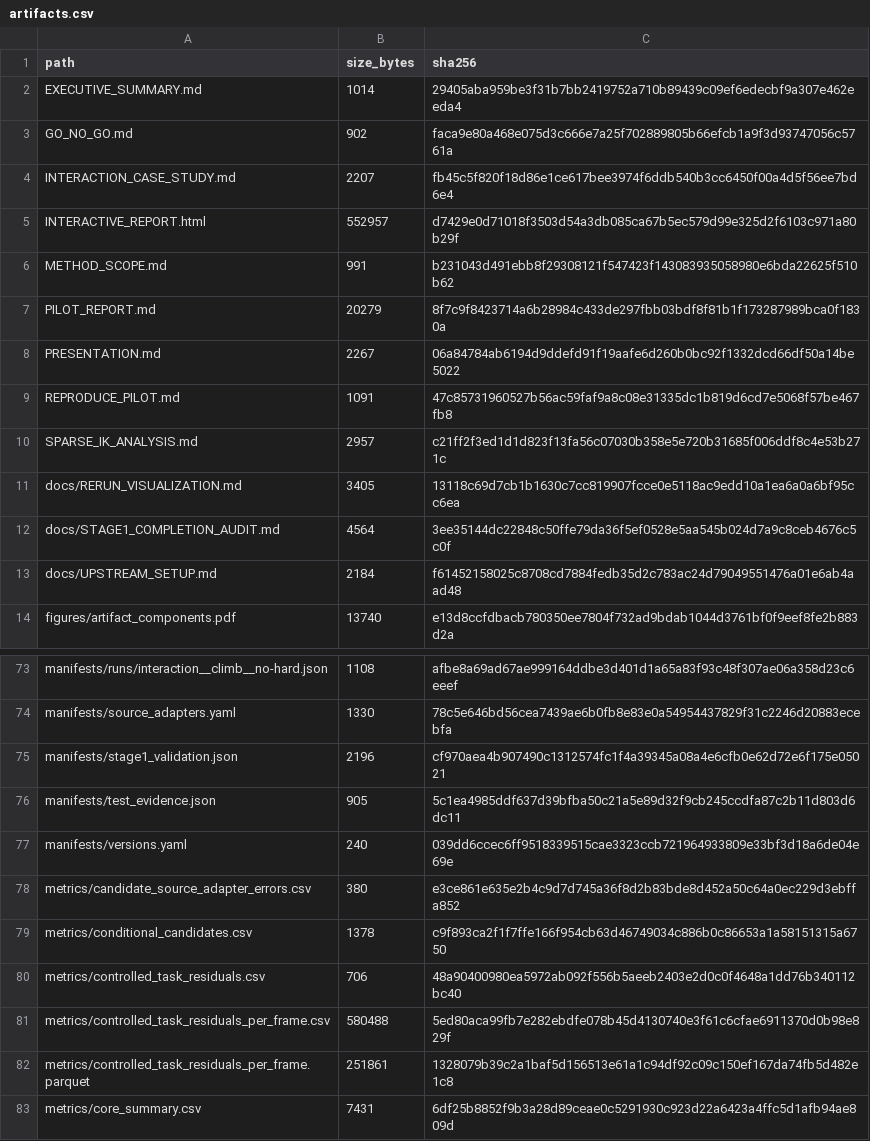
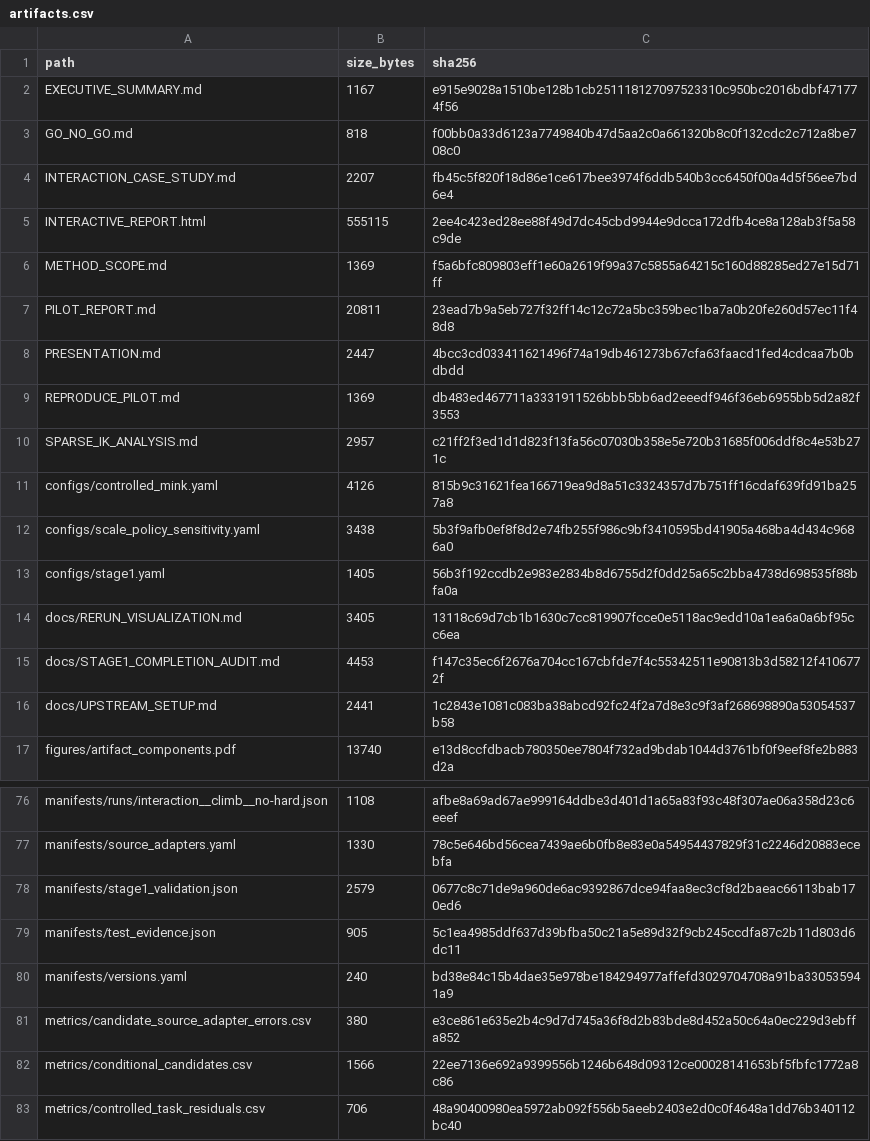
Before and after one commit to Arkitect-z/retargeting_comparison, a CSV file: manifests/artifacts.csv, drawn as a sheet; only a part is shown, gaps mark what is left out; the shorter side is filled out with more unchanged rows; the diff covers the shown part only.

Commit message:
research: revise stage1 preprocessing and scale protocol

```diff
--- a/manifests/artifacts.csv
+++ b/manifests/artifacts.csv
@@ -1,14 +1,17 @@
 path,size_bytes,sha256
-EXECUTIVE_SUMMARY.md,1014,29405aba959be3f31b7bb2419752a710b89439c09ef6edecbf9a307e462eeda4
-GO_NO_GO.md,902,faca9e80a468e075d3c666e7a25f702889805b66efcb1a9f3d93747056c5761a
+EXECUTIVE_SUMMARY.md,1167,e915e9028a1510be128b1cb251118127097523310c950bc2016bdbf471774f56
+GO_NO_GO.md,818,f00bb0a33d6123a7749840b47d5aa2c0a661320b8c0f132cdc2c712a8be708c0
 INTERACTION_CASE_STUDY.md,2207,fb45c5f820f18d86e1ce617bee3974f6ddb540b3cc6450f00a4d5f56ee7bd6e4
-INTERACTIVE_REPORT.html,552957,d7429e0d71018f3503d54a3db085ca67b5ec579d99e325d2f6103c971a80b29f
-METHOD_SCOPE.md,991,b231043d491ebb8f29308121f547423f143083935058980e6bda22625f510b62
-PILOT_REPORT.md,20279,8f7c9f8423714a6b28984c433de297fbb03bdf8f81b1f173287989bca0f1830a
-PRESENTATION.md,2267,06a84784ab6194d9ddefd91f19aafe6d260b0bc92f1332dcd66df50a14be5022
-REPRODUCE_PILOT.md,1091,47c85731960527b56ac59faf9a8c08e31335dc1b819d6cd7e5068f57be467fb8
+INTERACTIVE_REPORT.html,555115,2ee4c423ed28ee88f49d7dc45cbd9944e9dcca172dfb4ce8a128ab3f5a58c9de
+METHOD_SCOPE.md,1369,f5a6bfc809803eff1e60a2619f99a37c5855a64215c160d88285ed27e15d71ff
+PILOT_REPORT.md,20811,23ead7b9a5eb727f32ff14c12c72a5bc359bec1ba7a0b20fe260d57ec11f48d8
+PRESENTATION.md,2447,4bcc3cd033411621496f74a19db461273b67cfa63faacd1fed4cdcaa7b0bdbdd
+REPRODUCE_PILOT.md,1369,db483ed467711a3331911526bbb5bb6ad2eeedf946f36eb6955bb5d2a82f3553
 SPARSE_IK_ANALYSIS.md,2957,c21ff2f3ed1d1d823f13fa56c07030b358e5e720b31685f006ddf8c4e53b271c
+configs/controlled_mink.yaml,4126,815b9c31621fea166719ea9d8a51c3324357d7b751ff16cdaf639fd91ba257a8
+configs/scale_policy_sensitivity.yaml,3438,5b3f9afb0ef8f8d2e74fb255f986c9bf3410595bd41905a468ba4d434c9686a0
+configs/stage1.yaml,1405,56b3f192ccdb2e983e2834b8d6755d2f0dd25a65c2bba4738d698535f88bfa0a
 docs/RERUN_VISUALIZATION.md,3405,13118c69d7cb1b1630c7cc819907fcce0e5118ac9edd10a1ea6a0a6bf95cc6ea
-docs/STAGE1_COMPLETION_AUDIT.md,4564,3ee35144dc22848c50ffe79da36f5ef0528e5aa545b024d7a9c8ceb4676c5c0f
-docs/UPSTREAM_SETUP.md,2184,f61452158025c8708cd7884fedb35d2c783ac24d79049551476a01e6ab4aad48
+docs/STAGE1_COMPLETION_AUDIT.md,4453,f147c35ec6f2676a704cc167cbfde7f4c55342511e90813b3d58212f4106772f
+docs/UPSTREAM_SETUP.md,2441,1c2843e1081c083ba38abcd92fc24f2a7d8e3c9f3af268698890a53054537b58
 figures/artifact_components.pdf,13740,e13d8ccfdbacb780350ee7804f732ad9bdab1044d3761bf0f9eef8fe2b883d2a
@@ -74,7 +77,7 @@ manifests/runs/interaction__climb__no-hard.json,1108,afbe8a69ad67ae999164ddbe3d4
 manifests/source_adapters.yaml,1330,78c5e646bd56cea7439ae6b0fb8e83e0a54954437829f31c2246d20883ecebfa
-manifests/stage1_validation.json,2196,cf970aea4b907490c1312574fc1f4a39345a08a4e6cfb0e62d72e6f175e05021
+manifests/stage1_validation.json,2579,0677c8c71de9a960de6ac9392867dce94faa8ec3cf8d2baeac66113bab170ed6
 manifests/test_evidence.json,905,5c1ea4985ddf637d39bfba50c21a5e89d32f9cb245ccdfa87c2b11d803d6dc11
-manifests/versions.yaml,240,039dd6ccec6ff9518339515cae3323ccb721964933809e33bf3d18a6de04e69e
+manifests/versions.yaml,240,bd38e84c15b4dae35e978be184294977affefd3029704708a91ba330535941a9
 metrics/candidate_source_adapter_errors.csv,380,e3ce861e635e2b4c9d7d745a36f8d2b83bde8d452a50c64a0ec229d3ebffa852
-metrics/conditional_candidates.csv,1378,c9f893ca2f1f7ffe166f954cb63d46749034c886b0c86653a1a58151315a6750
+metrics/conditional_candidates.csv,1566,22ee7136e692a9399556b1246b648d09312ce00028141653bf5fbfc1772a8c86
 metrics/controlled_task_residuals.csv,706,48a90400980ea5972ab092f556b5aeeb2403e2d0c0f4648a1dd76b340112bc40
```
Also changed, not shown: 11 added rows and 7 edited cells elsewhere in this file, manifests/repositories.csv, metrics/conditional_candidates.csv, 37 other files.
